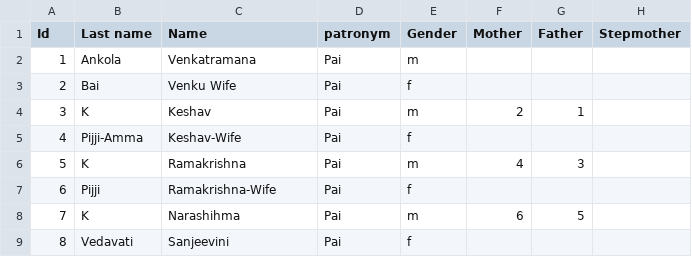
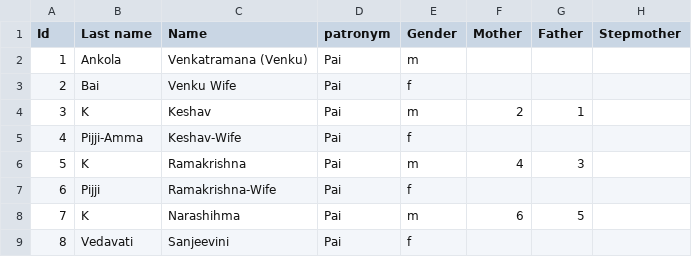
Before and after one commit to Karrot-Tech/family-tree, a CSV file: scripts/input/Family Tree Knots - People.csv, drawn as a sheet; only a part is shown; the diff names each change by its address in the sheet, - before the commit and + after, or states it on an @@ line.

Commit message:
Venku Pai

```diff
--- a/scripts/input/Family Tree Knots - People.csv
+++ b/scripts/input/Family Tree Knots - People.csv
-C2 (Name): Venkatramana
+C2 (Name): Venkatramana (Venku)
```
Also changed, not shown: 2 other files.
